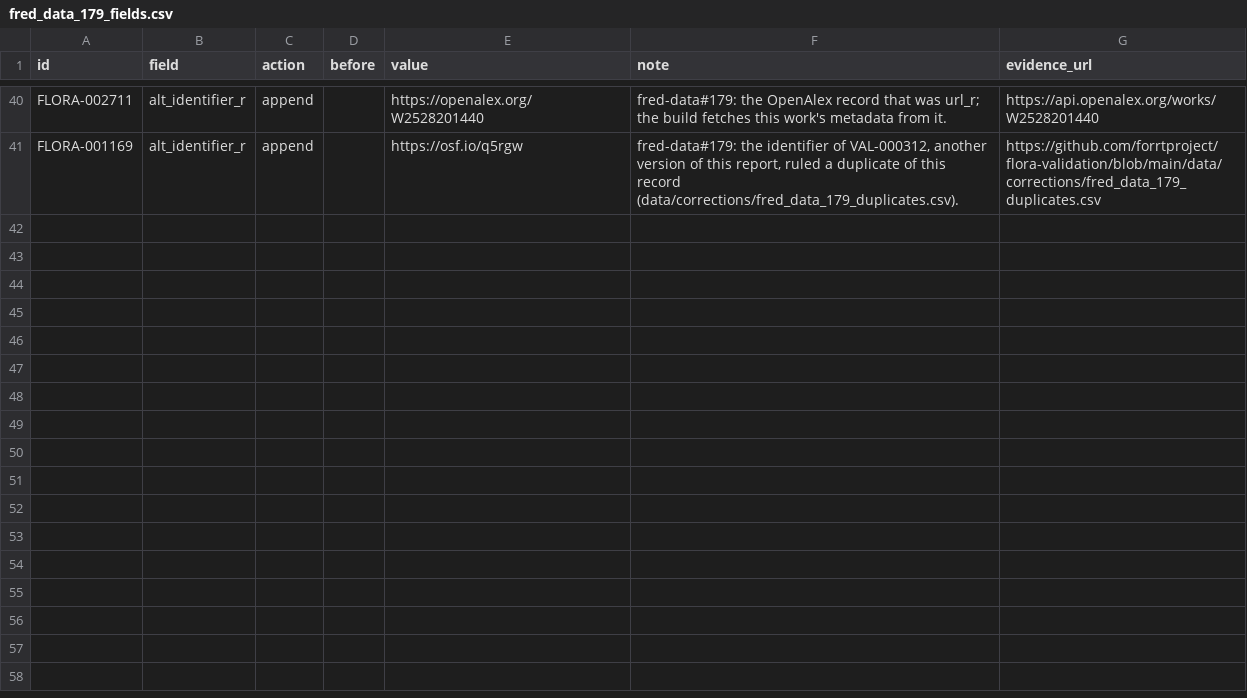
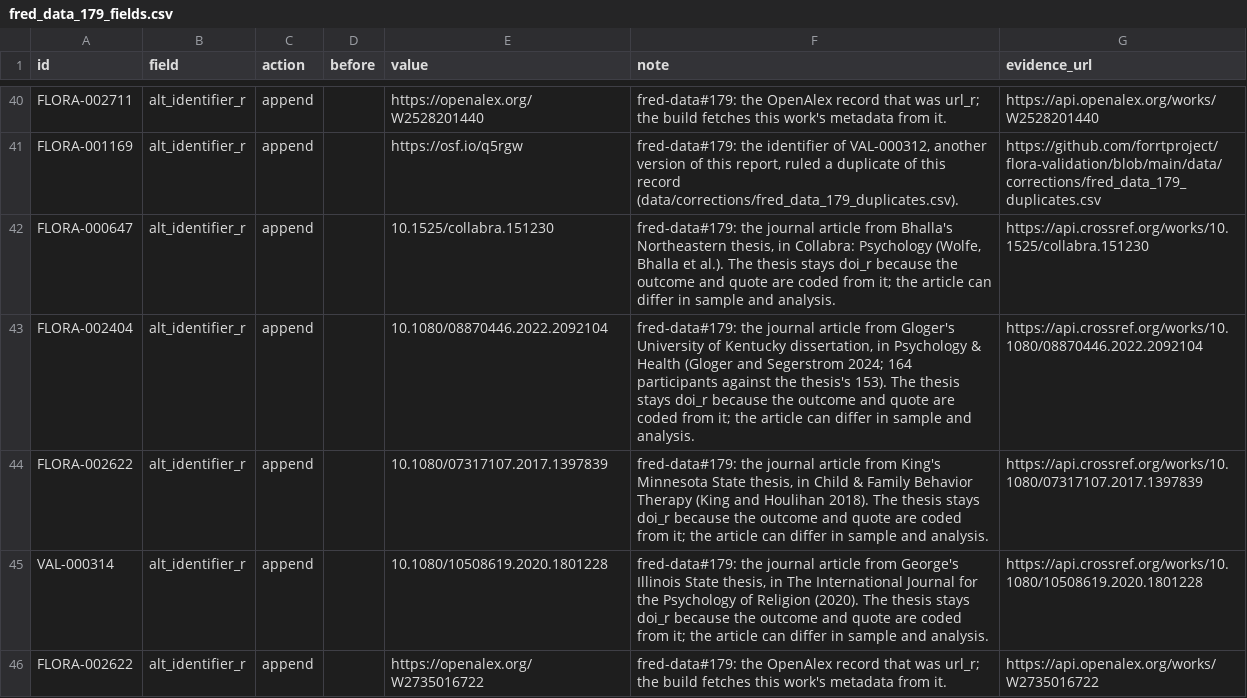
Before and after one commit to forrtproject/flora-validation, a CSV file: data/corrections/fred_data_179_fields.csv, drawn as a sheet; only a part is shown, gaps mark what is left out; the diff names each change by its address in the sheet, - before the commit and + after, or states it on an @@ line.

```diff
--- a/data/corrections/fred_data_179_fields.csv
+++ b/data/corrections/fred_data_179_fields.csv
+row 42: FLORA-000647 | alt_identifier_r | append |  | 10.1525/collabra.151230 | fred-data#179: the journal article from Bhalla's Northeastern thesis, in Collabra: Psychology (Wolfe, Bhalla et al.). The thesis stays doi_r because the outcome and quote are coded from it; the article can differ in sample and analysis. | https://api.crossref.org/works/10.1525/collabra.151230
+row 43: FLORA-002404 | alt_identifier_r | append |  | 10.1080/08870446.2022.2092104 | fred-data#179: the journal article from Gloger's University of Kentucky dissertation, in Psychology & Health (Gloger and Segerstrom 2024; 164 participants against the thesis's 153). The thesis stays doi_r because the outcome and quote are coded from it; the article can differ in sample and analysis. | https://api.crossref.org/works/10.1080/08870446.2022.2092104
+row 44: FLORA-002622 | alt_identifier_r | append |  | 10.1080/07317107.2017.1397839 | fred-data#179: the journal article from King's Minnesota State thesis, in Child & Family Behavior Therapy (King and Houlihan 2018). The thesis stays doi_r because the outcome and quote are coded from it; the article can differ in sample and analysis. | https://api.crossref.org/works/10.1080/07317107.2017.1397839
+row 45: VAL-000314 | alt_identifier_r | append |  | 10.1080/10508619.2020.1801228 | fred-data#179: the journal article from George's Illinois State thesis, in The International Journal for the Psychology of Religion (2020). The thesis stays doi_r because the outcome and quote are coded from it; the article can differ in sample and analysis. | https://api.crossref.org/works/10.1080/10508619.2020.1801228
+row 46: FLORA-002622 | alt_identifier_r | append |  | https://openalex.org/W2735016722 | fred-data#179: the OpenAlex record that was url_r; the build fetches this work's metadata from it. | https://api.openalex.org/works/W2735016722
```
Also changed, not shown: cache/approved_publication_corrections.csv, data/corrections/fred_data_179_published_version_review.csv, 8 other files.
